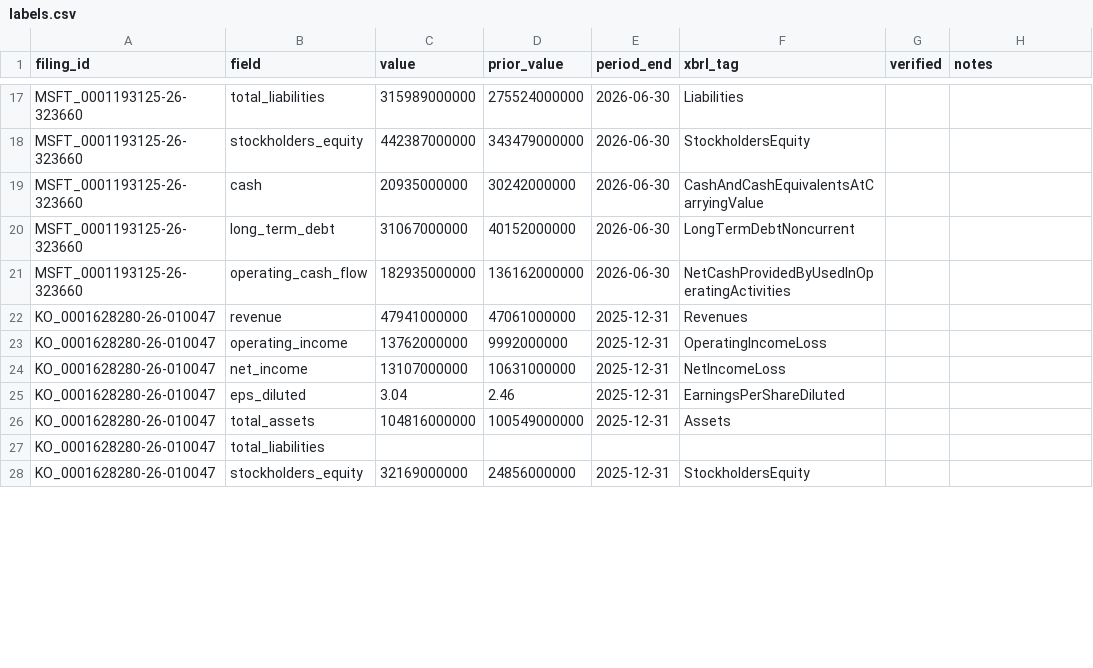
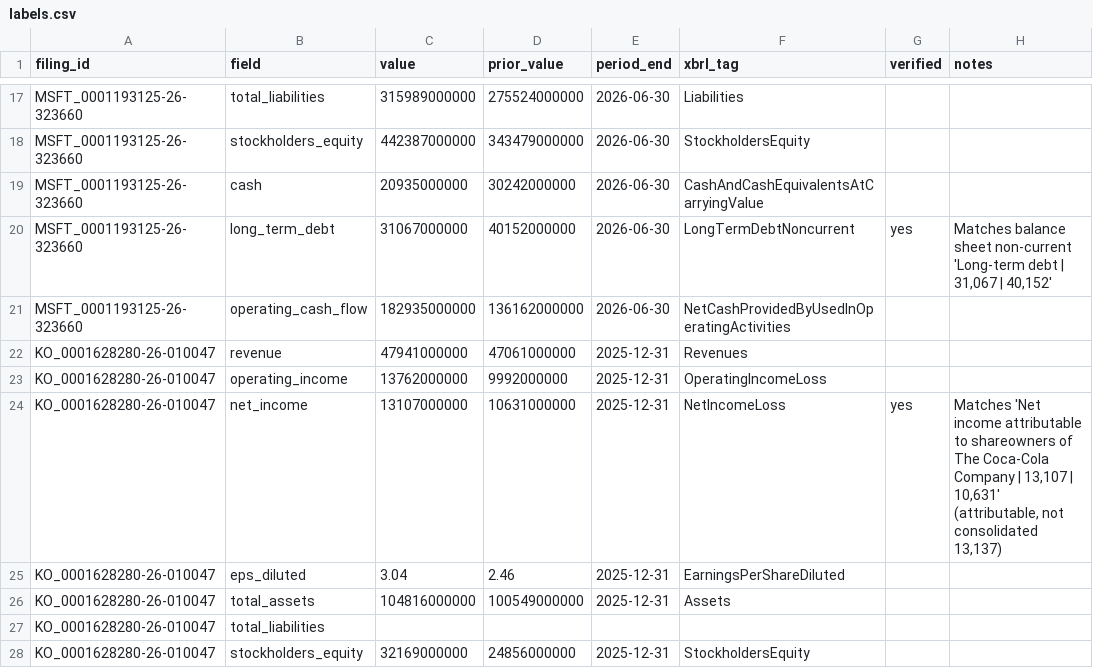
Before and after one commit to rmr2024/finextract, a CSV file: data/labels.csv, drawn as a sheet; only a part is shown, gaps mark what is left out; the diff covers the shown part only.

```diff
--- a/data/labels.csv
+++ b/data/labels.csv
@@ -19,3 +19,3 @@ MSFT_0001193125-26-323660,stockholders_equity,442387000000,343479000000,2026-06-
 MSFT_0001193125-26-323660,cash,20935000000,30242000000,2026-06-30,CashAndCashEquivalentsAtCarryingValue,,
-MSFT_0001193125-26-323660,long_term_debt,31067000000,40152000000,2026-06-30,LongTermDebtNoncurrent,,
+MSFT_0001193125-26-323660,long_term_debt,31067000000,40152000000,2026-06-30,LongTermDebtNoncurrent,yes,"Matches balance sheet non-current 'Long-term debt | 31,067 | 40,152'"
 MSFT_0001193125-26-323660,operating_cash_flow,182935000000,136162000000,2026-06-30,NetCashProvidedByUsedInOperatingActivities,,
@@ -23,3 +23,3 @@ KO_0001628280-26-010047,revenue,47941000000,47061000000,2025-12-31,Revenues,,
 KO_0001628280-26-010047,operating_income,13762000000,9992000000,2025-12-31,OperatingIncomeLoss,,
-KO_0001628280-26-010047,net_income,13107000000,10631000000,2025-12-31,NetIncomeLoss,,
+KO_0001628280-26-010047,net_income,13107000000,10631000000,2025-12-31,NetIncomeLoss,yes,"Matches 'Net income attributable to shareowners of The Coca-Cola Company | 13,107 | 10,631' (attributable, not consolidated 13,137)"
 KO_0001628280-26-010047,eps_diluted,3.04,2.46,2025-12-31,EarningsPerShareDiluted,,
```
Also changed, not shown: 26 edited cells elsewhere in this file.
